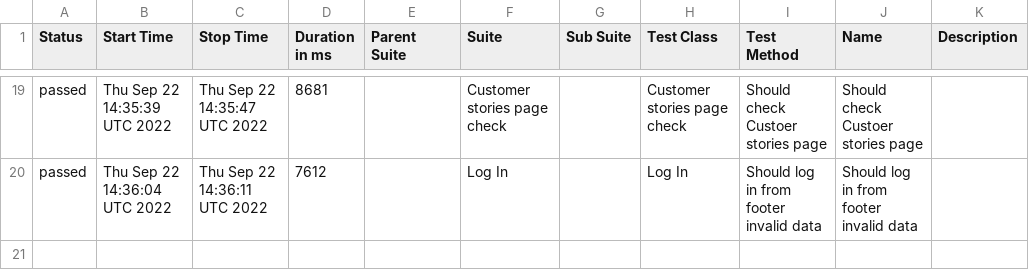
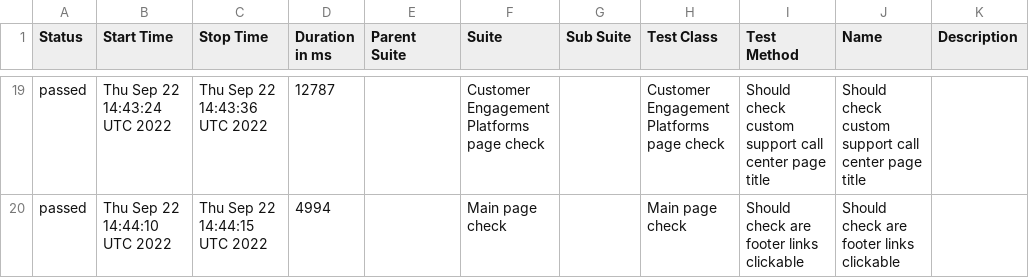
Before and after one commit to Honest-Foxy/WDIO-telnyx, a CSV file: data/suites.csv, drawn as a sheet; only a part is shown, gaps mark what is left out; the diff covers the shown part only.

```diff
--- a/data/suites.csv
+++ b/data/suites.csv
@@ -19,2 +19,2 @@
-"passed","Thu Sep 22 14:35:39 UTC 2022","Thu Sep 22 14:35:47 UTC 2022","8681","","Customer stories page check","","Customer stories page check","Should check Custoer stories page","Should check Custoer stories page",""
-"passed","Thu Sep 22 14:36:04 UTC 2022","Thu Sep 22 14:36:11 UTC 2022","7612","","Log In","","Log In","Should log in from footer invalid data","Should log in from footer invalid data",""
+"passed","Thu Sep 22 14:43:24 UTC 2022","Thu Sep 22 14:43:36 UTC 2022","12787","","Customer Engagement Platforms page check","","Customer Engagement Platforms page check","Should check custom support call center page title","Should check custom support call center page title",""
+"passed","Thu Sep 22 14:44:10 UTC 2022","Thu Sep 22 14:44:15 UTC 2022","4994","","Main page check","","Main page check","Should check are footer links clickable","Should check are footer links clickable",""
```
Also changed, not shown: 6 added rows, 6 removed rows and 49 edited cells elsewhere in this file, 59 other files.
